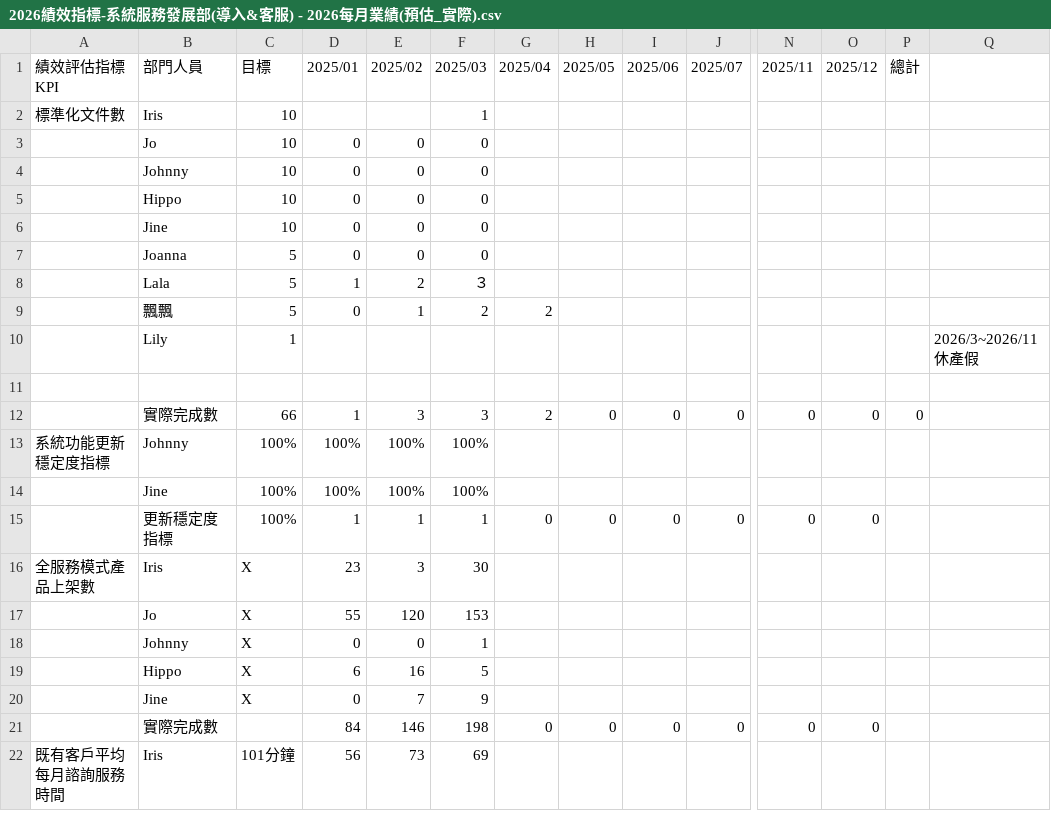
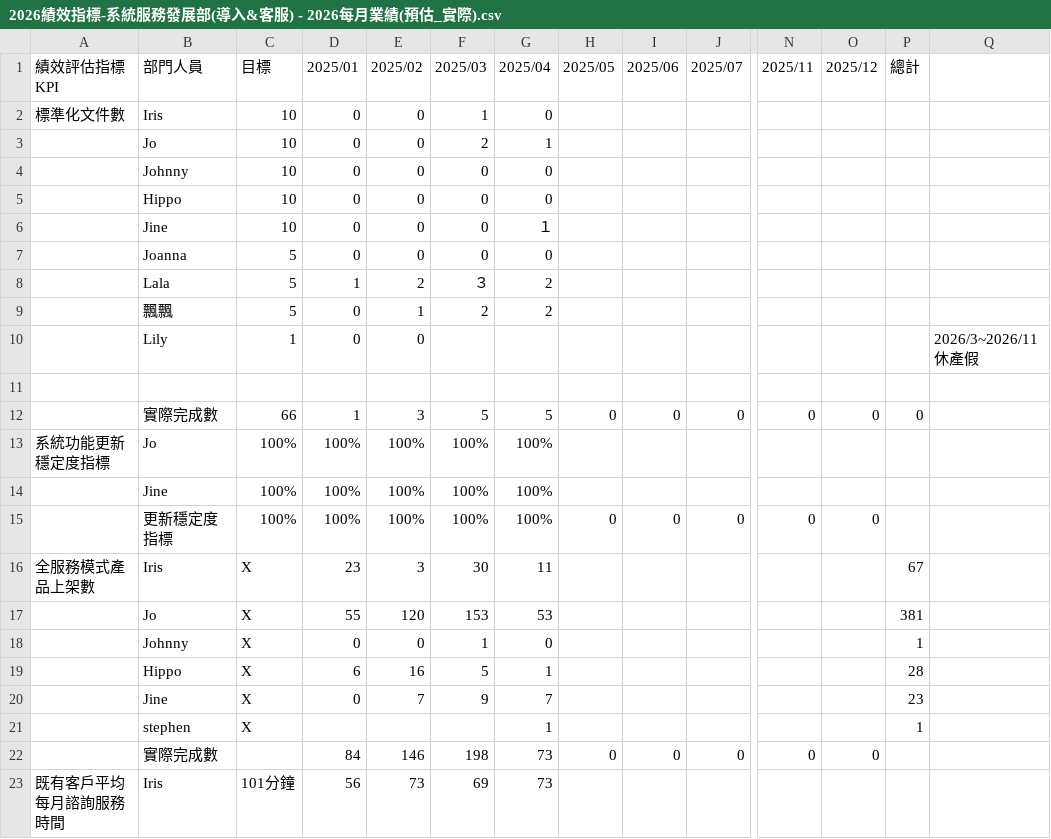
Before and after one commit to emma-collab190/dept-dashboard, a CSV file: 2026績效指標-系統服務發展部(導入&客服) - 2026每月業績(預估_實際).csv, drawn as a sheet; only a part is shown, gaps mark what is left out; addresses are those after the commit; rows hold the shown columns only; the diff covers the shown part only; the diff names each change by its address in the sheet, - before the commit and + after, or states it on an @@ line.

Commit message:
Add files via upload

```diff
--- a/2026績效指標-系統服務發展部(導入&客服) - 2026每月業績(預估_實際).csv
+++ b/2026績效指標-系統服務發展部(導入&客服) - 2026每月業績(預估_實際).csv
-D2 (2025/01): (empty)
+D2 (2025/01): 0
-E2 (2025/02): (empty)
+E2 (2025/02): 0
-G2 (2025/04): (empty)
+G2 (2025/04): 0
-F3 (2025/03): 0
+F3 (2025/03): 2
-G3 (2025/04): (empty)
+G3 (2025/04): 1
-G4:G5 (2025/04): (empty)
+G4:G5 (2025/04): 0
-G6 (2025/04): (empty)
+G6 (2025/04): １
-G7 (2025/04): (empty)
+G7 (2025/04): 0
-G8 (2025/04): (empty)
+G8 (2025/04): 2
-D10 (2025/01): (empty)
+D10 (2025/01): 0
-E10 (2025/02): (empty)
+E10 (2025/02): 0
-F12 (2025/03): 3
+F12 (2025/03): 5
-G12 (2025/04): 2
+G12 (2025/04): 5
-B13 (部門人員): Johnny
+B13 (部門人員): Jo
-G13:G14 (2025/04): (empty)
+G13:G14 (2025/04): 100%
-D15 (2025/01): 1
+D15 (2025/01): 100%
-E15 (2025/02): 1
+E15 (2025/02): 100%
-F15 (2025/03): 1
+F15 (2025/03): 100%
-G15 (2025/04): 0
+G15 (2025/04): 100%
-G16 (2025/04): (empty)
+G16 (2025/04): 11
-P16 (總計): (empty)
+P16 (總計): 67
-G17 (2025/04): (empty)
+G17 (2025/04): 53
-P17 (總計): (empty)
+P17 (總計): 381
-G18 (2025/04): (empty)
+G18 (2025/04): 0
-P18 (總計): (empty)
+P18 (總計): 1
-G19 (2025/04): (empty)
+G19 (2025/04): 1
-P19 (總計): (empty)
+P19 (總計): 28
-G20 (2025/04): (empty)
+G20 (2025/04): 7
-P20 (總計): (empty)
+P20 (總計): 23
+row 21:  | stephen | X |  |  |  | 1 |  |  |  |  |  | 1
-G22 (2025/04): 0
+G22 (2025/04): 73
-G23 (2025/04): (empty)
+G23 (2025/04): 73
```
Also changed, not shown: 66 edited cells elsewhere in this file.
